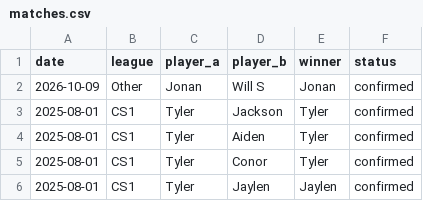
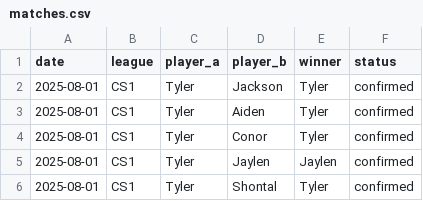
Before and after one commit to Doeydonuts/HandballElo, a CSV file: matches.csv, drawn as a sheet; only a part is shown; the shorter side is filled out with more unchanged rows.

Commit message:
Update matches.csv

```diff
--- a/matches.csv
+++ b/matches.csv
@@ -1,3 +1,2 @@
 date,league,player_a,player_b,winner,status
-2026-10-09,Other,Jonan,Will S,Jonan,confirmed
 2025-08-01,CS1,Tyler,Jackson,Tyler,confirmed
```
